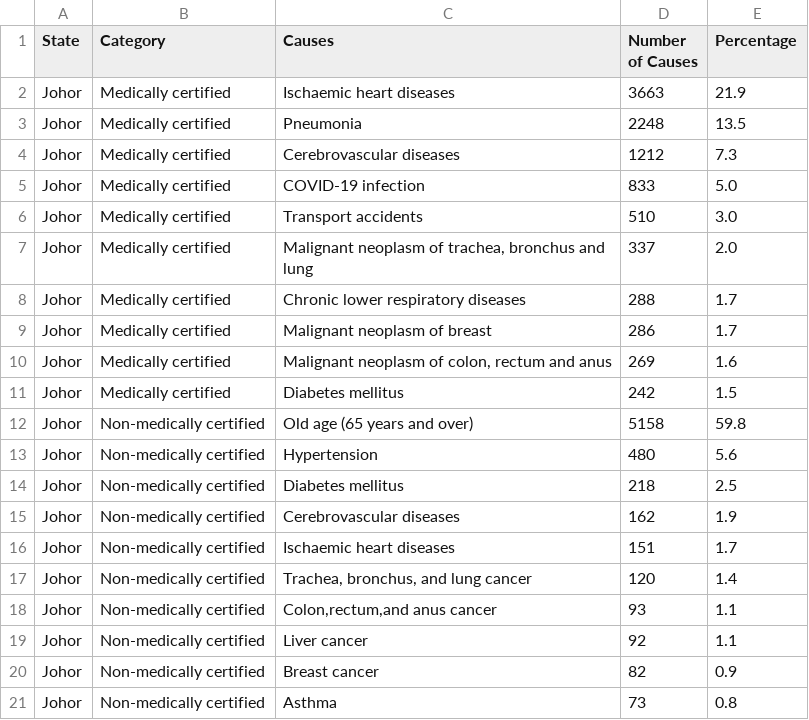
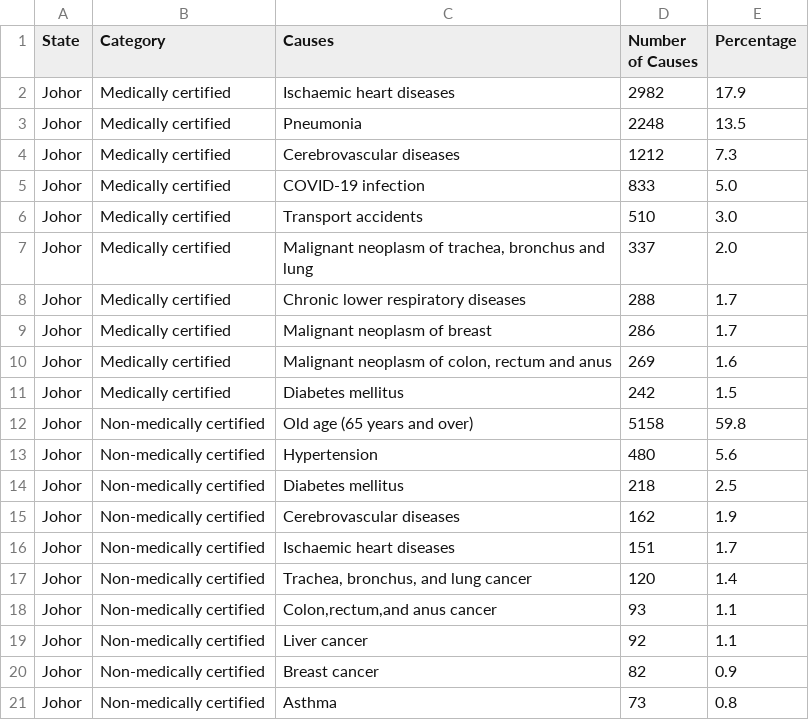
Before and after one commit to YuEunice/Data_Visualisation_2, a CSV file: data/Ten_principal_causes_johor.csv, drawn as a sheet.

Commit message:
Update data

```diff
--- a/data/Ten_principal_causes_johor.csv
+++ b/data/Ten_principal_causes_johor.csv
@@ -1,3 +1,3 @@
 State,Category,Causes,Number of Causes,Percentage
-Johor,Medically certified,"Ischaemic heart diseases",3663,21.9
+Johor,Medically certified,"Ischaemic heart diseases",2982,17.9
 Johor,Medically certified,"Pneumonia",2248,13.5
```
